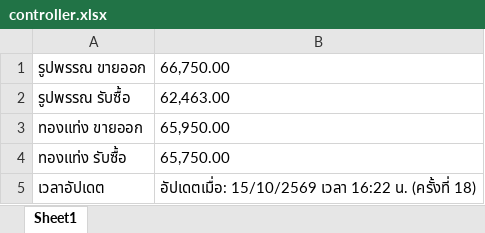
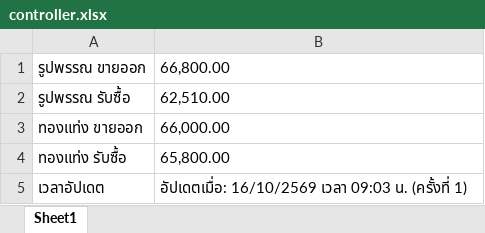
Before and after one commit to nitutlee1234-tech/Phutjarearnsuk2, an Excel workbook: controller.xlsx, sheet Sheet1, drawn as a sheet; values as stored, in another font and other column widths than the file's, no borders; the diff names each change by its address in the sheet, - before the commit and + after, or states it on an @@ line.

```diff
--- a/controller.xlsx (sheet Sheet1)
+++ b/controller.xlsx (sheet Sheet1)
-B1: 66,750.00
+B1: 66,800.00
-B2: 62,463.00
+B2: 62,510.00
-B3: 65,950.00
+B3: 66,000.00
-B4: 65,750.00
+B4: 65,800.00
-B5: อัปเดตเมื่อ: 15/10/2569 เวลา 16:22 น. (ครั้งที่ 18)
+B5: อัปเดตเมื่อ: 16/10/2569 เวลา 09:03 น. (ครั้งที่ 1)
```
